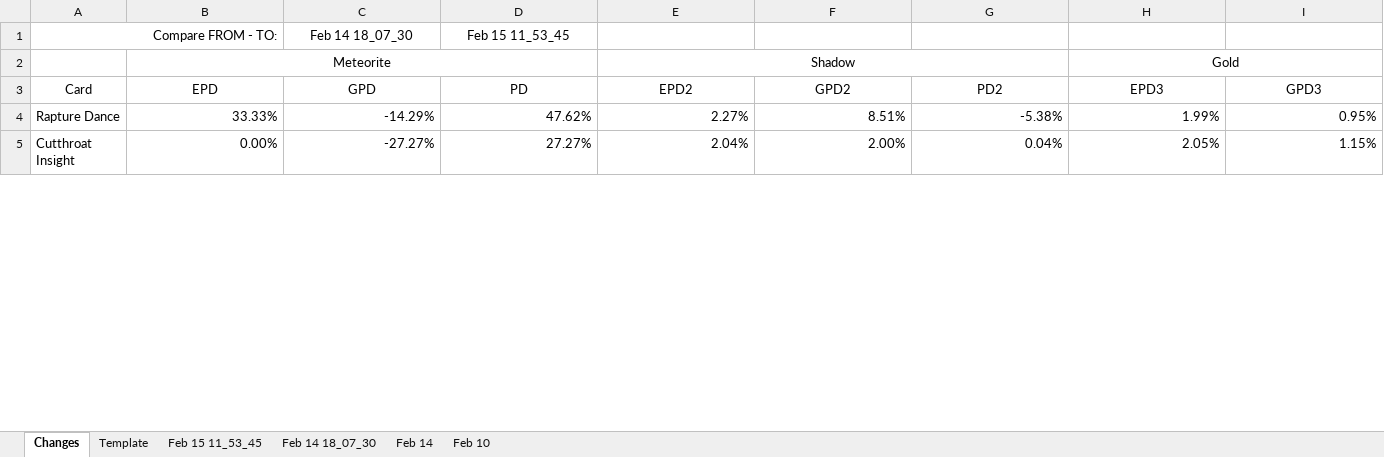
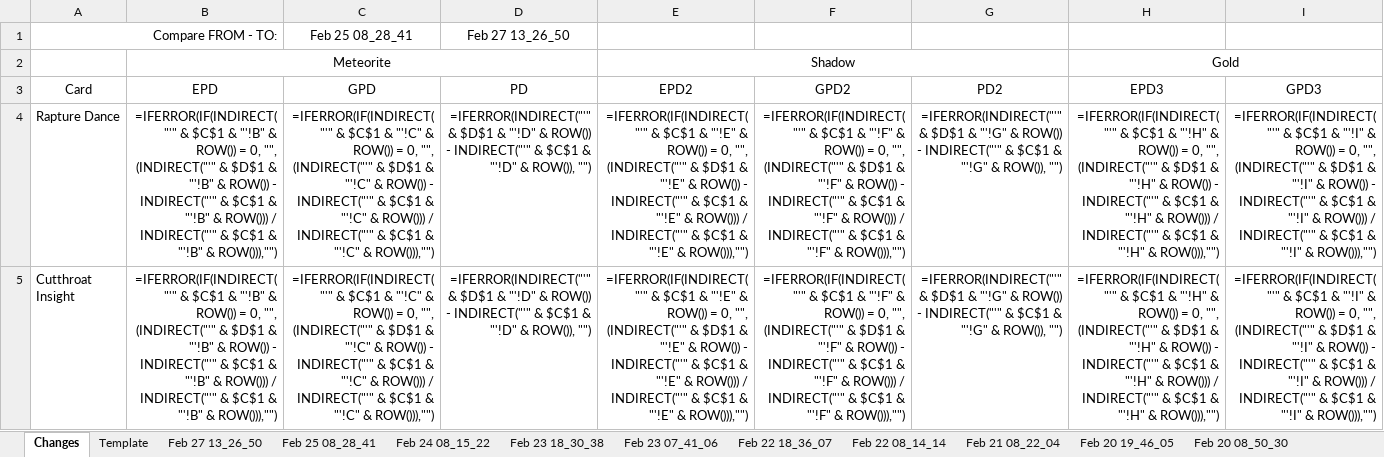
Before and after one commit to eugenegalaxy/TokenTrove-price-scrapper, an Excel workbook: card_prices.xlsx, sheet Changes, drawn as a sheet; only a part is shown; values as stored, in another font and other column widths than the file's, no borders; formulas without a stored value are shown as written; conditional formats and table styles not drawn; the diff covers the shown part only; the diff names each change by its address in the sheet, - before the commit and + after, or states it on an @@ line.

```diff
--- a/card_prices.xlsx (sheet Changes)
+++ b/card_prices.xlsx (sheet Changes)
+sheet tab: Feb 27 13_26_50
+sheet tab: Feb 25 08_28_41
+sheet tab: Feb 24 08_15_22
+sheet tab: Feb 23 18_30_38
+sheet tab: Feb 23 07_41_06
+sheet tab: Feb 22 18_36_07
+sheet tab: Feb 22 08_14_14
+sheet tab: Feb 21 08_22_04
+sheet tab: Feb 20 19_46_05
+sheet tab: Feb 20 08_50_30
-C1 (GPD): Feb 14 18_07_30
+C1 (GPD): Feb 25 08_28_41
-D1 (PD): Feb 15 11_53_45
+D1 (PD): Feb 27 13_26_50
-B4 (EPD): 33.33%
+B4 (EPD): =IFERROR(IF(INDIRECT("'" & $C$1 & "'!B" & ROW()) = 0, "", (INDIRECT("'" & $D$1 & "'!B" & ROW()) - INDIRECT("'" & $C$1 & "'!B" & ROW())) / INDIRECT("'" & $C$1 & "'!B" & ROW())),"")
-C4 (GPD): -14.29%
+C4 (GPD): =IFERROR(IF(INDIRECT("'" & $C$1 & "'!C" & ROW()) = 0, "", (INDIRECT("'" & $D$1 & "'!C" & ROW()) - INDIRECT("'" & $C$1 & "'!C" & ROW())) / INDIRECT("'" & $C$1 & "'!C" & ROW())),"")
-D4 (PD): 47.62%
+D4 (PD): =IFERROR(INDIRECT("'" & $D$1 & "'!D" & ROW()) - INDIRECT("'" & $C$1 & "'!D" & ROW()), "")
-E4 (EPD2): 2.27%
+E4 (EPD2): =IFERROR(IF(INDIRECT("'" & $C$1 & "'!E" & ROW()) = 0, "", (INDIRECT("'" & $D$1 & "'!E" & ROW()) - INDIRECT("'" & $C$1 & "'!E" & ROW())) / INDIRECT("'" & $C$1 & "'!E" & ROW())),"")
-F4 (GPD2): 8.51%
+F4 (GPD2): =IFERROR(IF(INDIRECT("'" & $C$1 & "'!F" & ROW()) = 0, "", (INDIRECT("'" & $D$1 & "'!F" & ROW()) - INDIRECT("'" & $C$1 & "'!F" & ROW())) / INDIRECT("'" & $C$1 & "'!F" & ROW())),"")
-G4 (PD2): -5.38%
+G4 (PD2): =IFERROR(INDIRECT("'" & $D$1 & "'!G" & ROW()) - INDIRECT("'" & $C$1 & "'!G" & ROW()), "")
-H4 (EPD3): 1.99%
+H4 (EPD3): =IFERROR(IF(INDIRECT("'" & $C$1 & "'!H" & ROW()) = 0, "", (INDIRECT("'" & $D$1 & "'!H" & ROW()) - INDIRECT("'" & $C$1 & "'!H" & ROW())) / INDIRECT("'" & $C$1 & "'!H" & ROW())),"")
-I4 (GPD3): 0.95%
+I4 (GPD3): =IFERROR(IF(INDIRECT("'" & $C$1 & "'!I" & ROW()) = 0, "", (INDIRECT("'" & $D$1 & "'!I" & ROW()) - INDIRECT("'" & $C$1 & "'!I" & ROW())) / INDIRECT("'" & $C$1 & "'!I" & ROW())),"")
-B5 (EPD): 0.00%
+B5 (EPD): =IFERROR(IF(INDIRECT("'" & $C$1 & "'!B" & ROW()) = 0, "", (INDIRECT("'" & $D$1 & "'!B" & ROW()) - INDIRECT("'" & $C$1 & "'!B" & ROW())) / INDIRECT("'" & $C$1 & "'!B" & ROW())),"")
-C5 (GPD): -27.27%
+C5 (GPD): =IFERROR(IF(INDIRECT("'" & $C$1 & "'!C" & ROW()) = 0, "", (INDIRECT("'" & $D$1 & "'!C" & ROW()) - INDIRECT("'" & $C$1 & "'!C" & ROW())) / INDIRECT("'" & $C$1 & "'!C" & ROW())),"")
-D5 (PD): 27.27%
+D5 (PD): =IFERROR(INDIRECT("'" & $D$1 & "'!D" & ROW()) - INDIRECT("'" & $C$1 & "'!D" & ROW()), "")
-E5 (EPD2): 2.04%
+E5 (EPD2): =IFERROR(IF(INDIRECT("'" & $C$1 & "'!E" & ROW()) = 0, "", (INDIRECT("'" & $D$1 & "'!E" & ROW()) - INDIRECT("'" & $C$1 & "'!E" & ROW())) / INDIRECT("'" & $C$1 & "'!E" & ROW())),"")
-F5 (GPD2): 2.00%
+F5 (GPD2): =IFERROR(IF(INDIRECT("'" & $C$1 & "'!F" & ROW()) = 0, "", (INDIRECT("'" & $D$1 & "'!F" & ROW()) - INDIRECT("'" & $C$1 & "'!F" & ROW())) / INDIRECT("'" & $C$1 & "'!F" & ROW())),"")
-G5 (PD2): 0.04%
+G5 (PD2): =IFERROR(INDIRECT("'" & $D$1 & "'!G" & ROW()) - INDIRECT("'" & $C$1 & "'!G" & ROW()), "")
-H5 (EPD3): 2.05%
+H5 (EPD3): =IFERROR(IF(INDIRECT("'" & $C$1 & "'!H" & ROW()) = 0, "", (INDIRECT("'" & $D$1 & "'!H" & ROW()) - INDIRECT("'" & $C$1 & "'!H" & ROW())) / INDIRECT("'" & $C$1 & "'!H" & ROW())),"")
-I5 (GPD3): 1.15%
+I5 (GPD3): =IFERROR(IF(INDIRECT("'" & $C$1 & "'!I" & ROW()) = 0, "", (INDIRECT("'" & $D$1 & "'!I" & ROW()) - INDIRECT("'" & $C$1 & "'!I" & ROW())) / INDIRECT("'" & $C$1 & "'!I" & ROW())),"")
```
Also changed, not shown: 296 edited cells elsewhere in this sheet, sheet Template, sheet Feb 14 18_07_30, sheet Feb 15 11_53_45, sheet Feb 14, sheet Feb 10, other sheet tabs, cosmetics_prices.xlsx, 2 other files.
